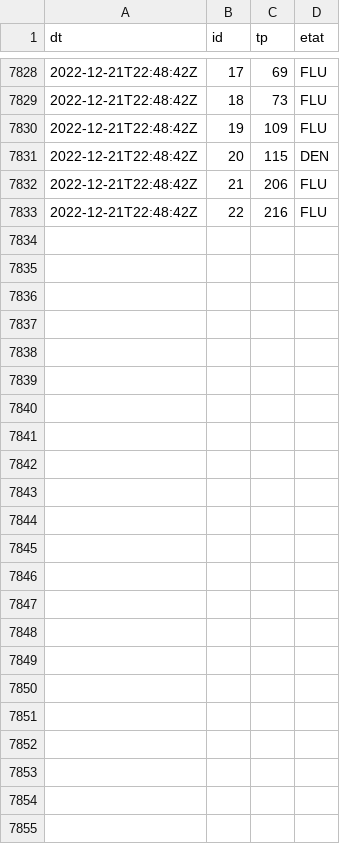
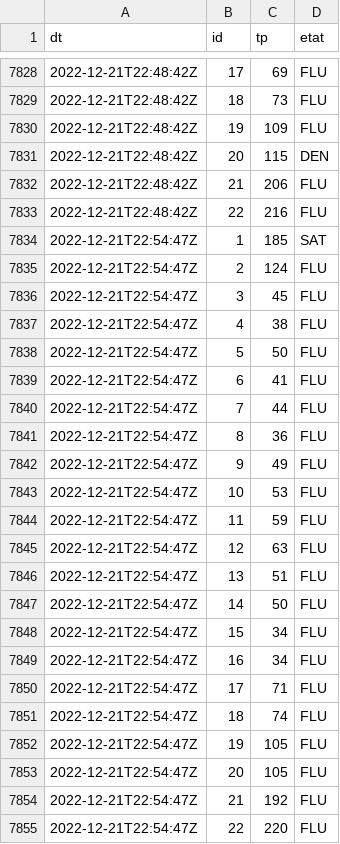
Before and after one commit to glefait/public-data, a CSV file: mq/routeinfo/tp.csv, drawn as a sheet; only a part is shown, gaps mark what is left out; the diff names each change by its address in the sheet, - before the commit and + after, or states it on an @@ line.

```diff
--- a/mq/routeinfo/tp.csv
+++ b/mq/routeinfo/tp.csv
+row 7834: 2022-12-21T22:54:47Z | 1 | 185 | SAT
+row 7835: 2022-12-21T22:54:47Z | 2 | 124 | FLU
+row 7836: 2022-12-21T22:54:47Z | 3 | 45 | FLU
+row 7837: 2022-12-21T22:54:47Z | 4 | 38 | FLU
+row 7838: 2022-12-21T22:54:47Z | 5 | 50 | FLU
+row 7839: 2022-12-21T22:54:47Z | 6 | 41 | FLU
+row 7840: 2022-12-21T22:54:47Z | 7 | 44 | FLU
+row 7841: 2022-12-21T22:54:47Z | 8 | 36 | FLU
+row 7842: 2022-12-21T22:54:47Z | 9 | 49 | FLU
+row 7843: 2022-12-21T22:54:47Z | 10 | 53 | FLU
+row 7844: 2022-12-21T22:54:47Z | 11 | 59 | FLU
+row 7845: 2022-12-21T22:54:47Z | 12 | 63 | FLU
+row 7846: 2022-12-21T22:54:47Z | 13 | 51 | FLU
+row 7847: 2022-12-21T22:54:47Z | 14 | 50 | FLU
+row 7848: 2022-12-21T22:54:47Z | 15 | 34 | FLU
+row 7849: 2022-12-21T22:54:47Z | 16 | 34 | FLU
+row 7850: 2022-12-21T22:54:47Z | 17 | 71 | FLU
+row 7851: 2022-12-21T22:54:47Z | 18 | 74 | FLU
+row 7852: 2022-12-21T22:54:47Z | 19 | 105 | FLU
+row 7853: 2022-12-21T22:54:47Z | 20 | 105 | FLU
+row 7854: 2022-12-21T22:54:47Z | 21 | 192 | FLU
+row 7855: 2022-12-21T22:54:47Z | 22 | 220 | FLU
```
